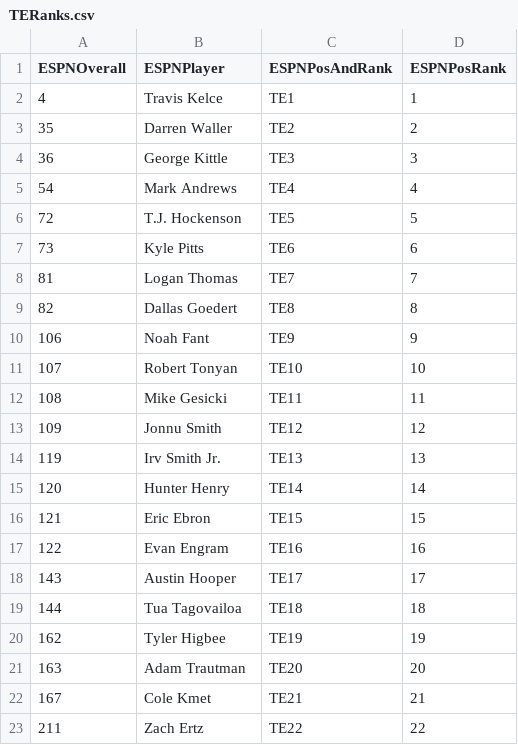
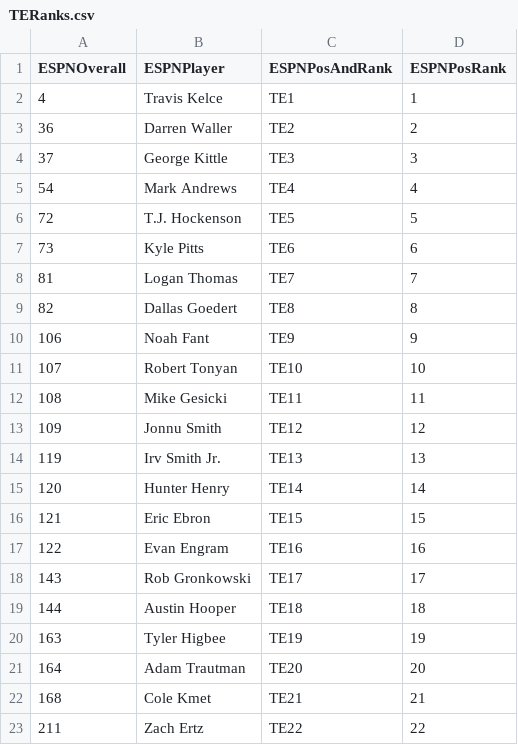
Before and after one commit to ASchmal456/ESPN-Scraper, a CSV file: TERanks.csv, drawn as a sheet.

```diff
--- a/TERanks.csv
+++ b/TERanks.csv
@@ -2,4 +2,4 @@ ESPNOverall,ESPNPlayer,ESPNPosAndRank,ESPNPosRank
 4,Travis Kelce,TE1,1
-35,Darren Waller,TE2,2
-36,George Kittle,TE3,3
+36,Darren Waller,TE2,2
+37,George Kittle,TE3,3
 54,Mark Andrews,TE4,4
@@ -17,7 +17,7 @@ ESPNOverall,ESPNPlayer,ESPNPosAndRank,ESPNPosRank
 122,Evan Engram,TE16,16
-143,Austin Hooper,TE17,17
-144,Tua Tagovailoa,TE18,18
-162,Tyler Higbee,TE19,19
-163,Adam Trautman,TE20,20
-167,Cole Kmet,TE21,21
+143,Rob Gronkowski,TE17,17
+144,Austin Hooper,TE18,18
+163,Tyler Higbee,TE19,19
+164,Adam Trautman,TE20,20
+168,Cole Kmet,TE21,21
 211,Zach Ertz,TE22,22
```
Also changed, not shown: OverallRanks.csv, QBRanks.csv, 2 other files.
